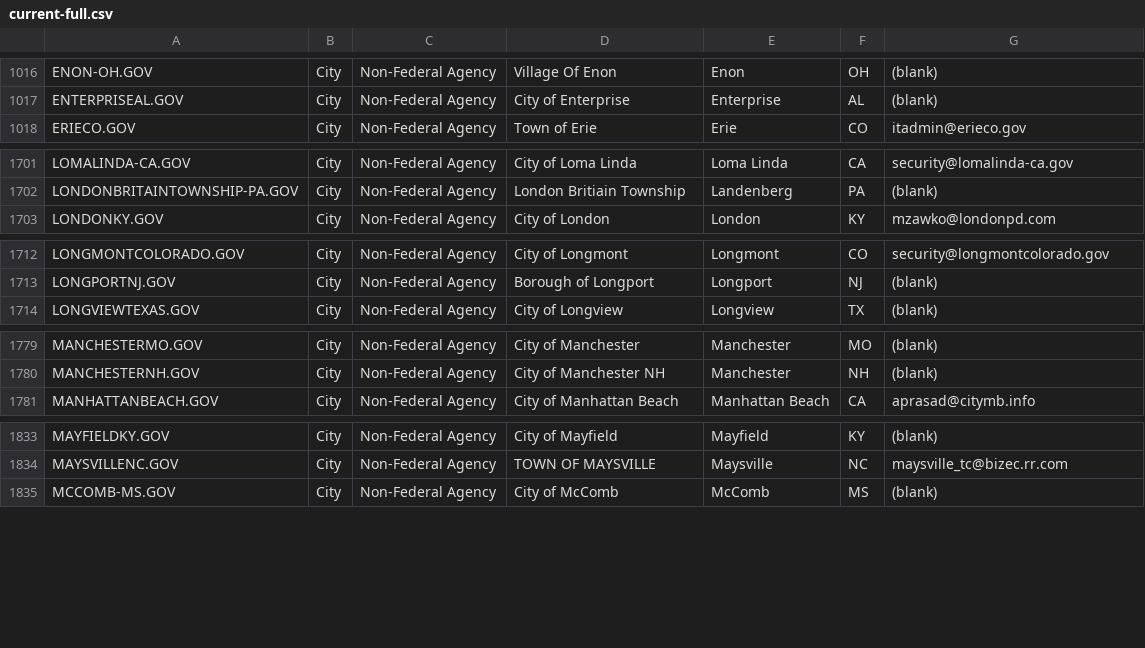
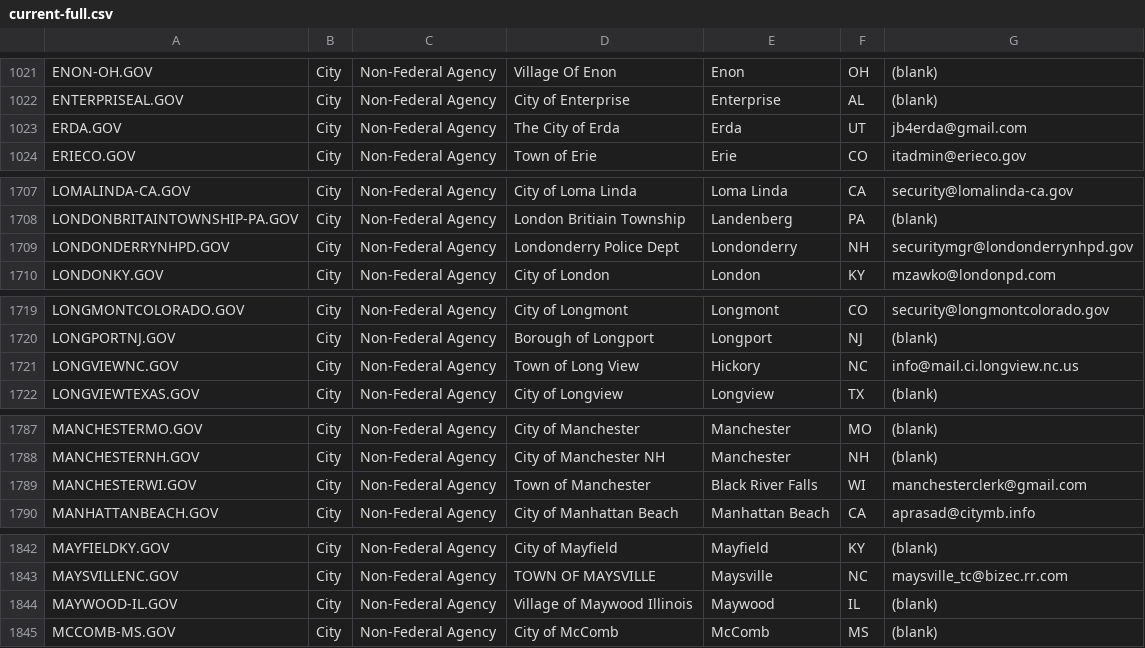
Before and after one commit to cisagov/dotgov-data, a CSV file: current-full.csv, drawn as a sheet; only a part is shown, gaps mark what is left out; the diff covers the shown part only.

```diff
--- a/current-full.csv
+++ b/current-full.csv
@@ -1017,2 +1022,3 @@ ENON-OH.GOV,City,Non-Federal Agency,Village Of Enon,Enon,OH,(blank)
 ENTERPRISEAL.GOV,City,Non-Federal Agency,City of Enterprise,Enterprise,AL,(blank)
+ERDA.GOV,City,Non-Federal Agency,The City of Erda,Erda,UT,jb4erda@gmail.com
 ERIECO.GOV,City,Non-Federal Agency,Town of Erie,Erie,CO,itadmin@erieco.gov
@@ -1702,2 +1708,3 @@ LOMALINDA-CA.GOV,City,Non-Federal Agency,City of Loma Linda,Loma Linda,CA,securi
 LONDONBRITAINTOWNSHIP-PA.GOV,City,Non-Federal Agency,London Britiain Township,Landenberg,PA,(blank)
+LONDONDERRYNHPD.GOV,City,Non-Federal Agency,Londonderry Police Dept,Londonderry,NH,securitymgr@londonderrynhpd.gov
 LONDONKY.GOV,City,Non-Federal Agency,City of London,London,KY,mzawko@londonpd.com
@@ -1713,2 +1720,3 @@ LONGMONTCOLORADO.GOV,City,Non-Federal Agency,City of Longmont,Longmont,CO,securi
 LONGPORTNJ.GOV,City,Non-Federal Agency,Borough of Longport,Longport,NJ,(blank)
+LONGVIEWNC.GOV,City,Non-Federal Agency,Town of Long View,Hickory,NC,info@mail.ci.longview.nc.us
 LONGVIEWTEXAS.GOV,City,Non-Federal Agency,City of Longview,Longview,TX,(blank)
@@ -1780,2 +1788,3 @@ MANCHESTERMO.GOV,City,Non-Federal Agency,City of Manchester,Manchester,MO,(blank
 MANCHESTERNH.GOV,City,Non-Federal Agency,City of Manchester NH,Manchester,NH,(blank)
+MANCHESTERWI.GOV,City,Non-Federal Agency,Town of Manchester,Black River Falls,WI,manchesterclerk@gmail.com
 MANHATTANBEACH.GOV,City,Non-Federal Agency,City of Manhattan Beach,Manhattan Beach,CA,aprasad@citymb.info
@@ -1834,2 +1843,3 @@ MAYFIELDKY.GOV,City,Non-Federal Agency,City of Mayfield,Mayfield,KY,(blank)
 MAYSVILLENC.GOV,City,Non-Federal Agency,TOWN OF MAYSVILLE,Maysville,NC,maysville_tc@bizec.rr.com
+MAYWOOD-IL.GOV,City,Non-Federal Agency,Village of Maywood Illinois,Maywood,IL,(blank)
 MCCOMB-MS.GOV,City,Non-Federal Agency,City of McComb,McComb,MS,(blank)
```
Also changed, not shown: 19 added rows and 6 edited cells elsewhere in this file, current-federal.csv.
